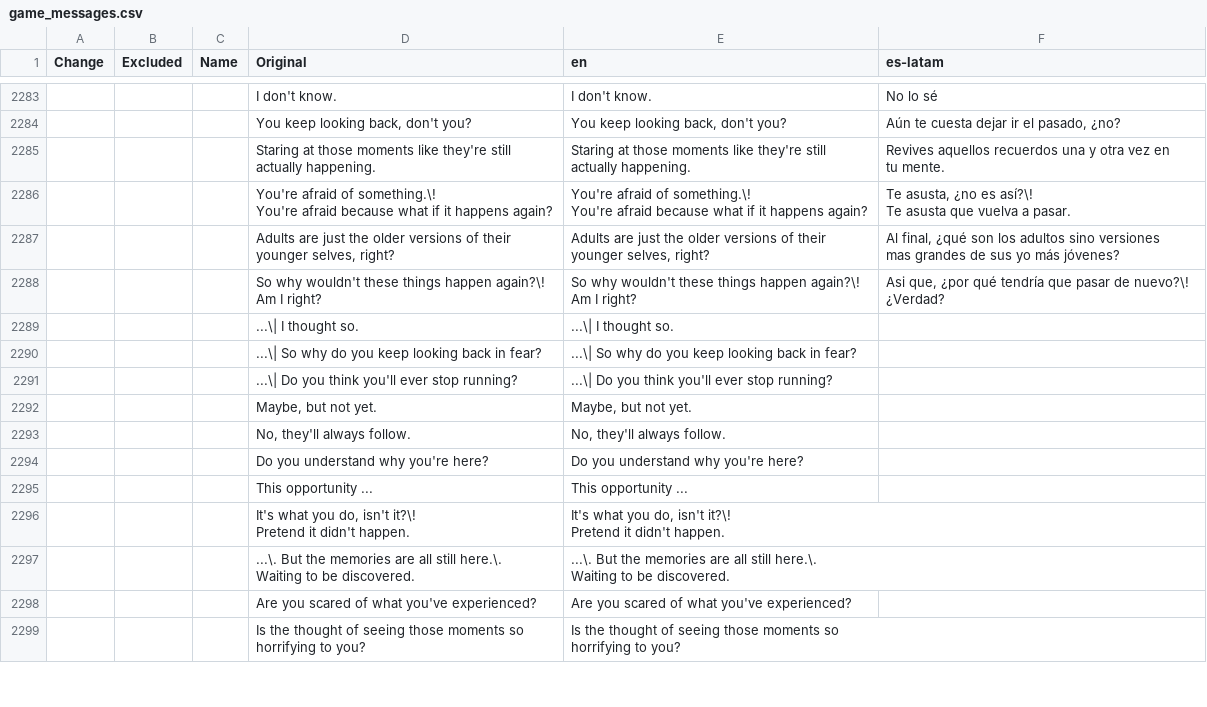
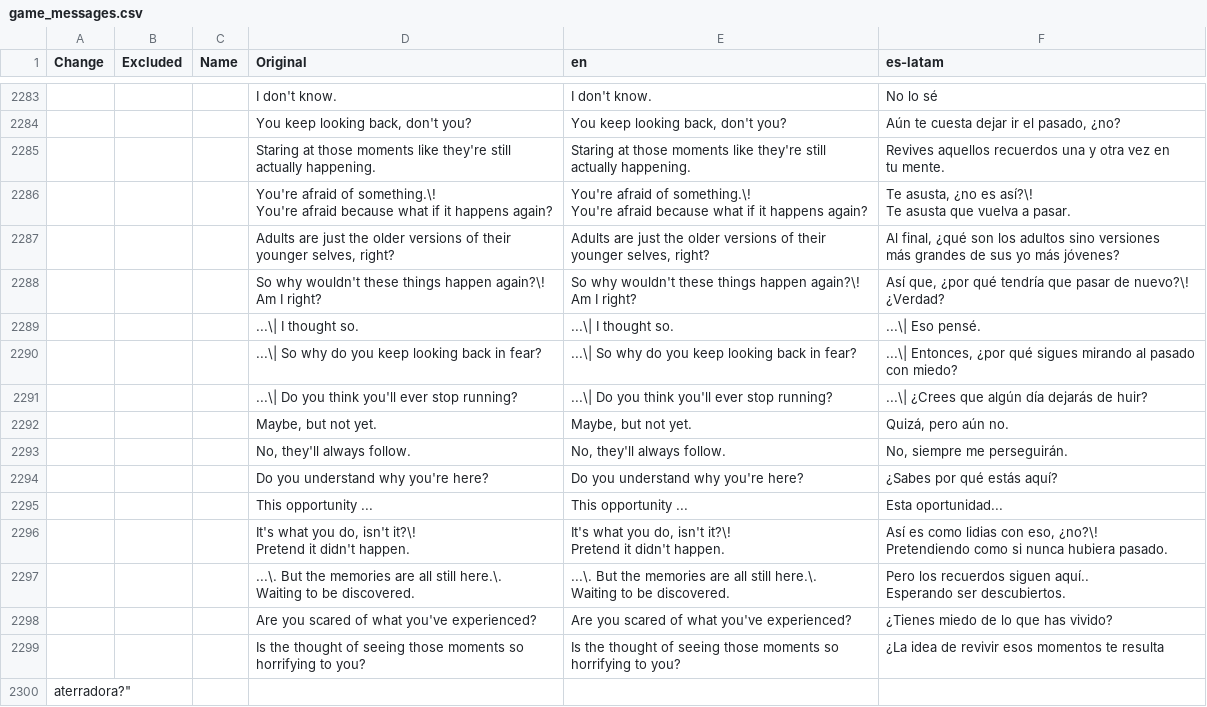
Before and after one commit to mixa-le/7-days, a CSV file: game_messages.csv, drawn as a sheet; only a part is shown, gaps mark what is left out; the diff covers the shown part only.

Commit message:
0.35

```diff
--- a/game_messages.csv
+++ b/game_messages.csv
@@ -4413,26 +4425,30 @@ You're afraid because what if it happens again?";"Te asusta, ¿no es así?\!
 Te asusta que vuelva a pasar."
-;;;"Adults are just the older versions of their
-younger selves, right?";"Adults are just the older versions of their
-younger selves, right?";"Al final, ¿qué son los adultos sino versiones
-mas grandes de sus yo más jóvenes?"
-;;;"So why wouldn't these things happen again?\!
-Am I right?";"So why wouldn't these things happen again?\!
-Am I right?";"Asi que, ¿por qué tendría que pasar de nuevo?\!
-¿Verdad?"
-;;;...\| I thought so.;...\| I thought so.;
-;;;...\| So why do you keep looking back in fear?;...\| So why do you keep looking back in fear?;
-;;;...\| Do you think you'll ever stop running?;...\| Do you think you'll ever stop running?;
-;;;Maybe, but not yet.;Maybe, but not yet.;
-;;;No, they'll always follow.;No, they'll always follow.;
-;;;Do you understand why you're here?;Do you understand why you're here?;
-;;;This opportunity ...;This opportunity ...;
-;;;"It's what you do, isn't it?\!
-Pretend it didn't happen.";"It's what you do, isn't it?\!
-Pretend it didn't happen.";
-;;;"...\. But the memories are all still here.\.
-Waiting to be discovered.";"...\. But the memories are all still here.\.
-Waiting to be discovered.";
-;;;Are you scared of what you've experienced?;Are you scared of what you've experienced?;
-;;;"Is the thought of seeing those moments so
-horrifying to you?";"Is the thought of seeing those moments so
-horrifying to you?";
+;;;"Adults are just the older versions of their
+younger selves, right?";"Adults are just the older versions of their
+younger selves, right?";"Al final, ¿qué son los adultos sino versiones
+más grandes de sus yo más jóvenes?"
+;;;"So why wouldn't these things happen again?\!
+Am I right?";"So why wouldn't these things happen again?\!
+Am I right?";"Así que, ¿por qué tendría que pasar de nuevo?\!
+¿Verdad?"
+;;;...\| I thought so.;...\| I thought so.;...\| Eso pensé.
+;;;...\| So why do you keep looking back in fear?;...\| So why do you keep looking back in fear?;"...\| Entonces, ¿por qué sigues mirando al pasado
+con miedo?"
+;;;...\| Do you think you'll ever stop running?;...\| Do you think you'll ever stop running?;...\| ¿Crees que algún día dejarás de huir?
+;;;Maybe, but not yet.;Maybe, but not yet.;Quizá, pero aún no.
+;;;No, they'll always follow.;No, they'll always follow.;No, siempre me perseguirán.
+;;;Do you understand why you're here?;Do you understand why you're here?;¿Sabes por qué estás aquí?
+;;;This opportunity ...;This opportunity ...;Esta oportunidad...
+;;;"It's what you do, isn't it?\!
+Pretend it didn't happen.";"It's what you do, isn't it?\!
+Pretend it didn't happen.";"Así es como lidias con eso, ¿no?\!
+Pretendiendo como si nunca hubiera pasado."
+;;;"...\. But the memories are all still here.\.
+Waiting to be discovered.";"...\. But the memories are all still here.\.
+Waiting to be discovered.";"Pero los recuerdos siguen aquí..
+Esperando ser descubiertos."
+;;;Are you scared of what you've experienced?;Are you scared of what you've experienced?;¿Tienes miedo de lo que has vivido?
+;;;"Is the thought of seeing those moments so
+horrifying to you?";"Is the thought of seeing those moments so
+horrifying to you?";¿La idea de revivir esos momentos te resulta
+aterradora?"
```
Also changed, not shown: 141 edited cells elsewhere in this file.
